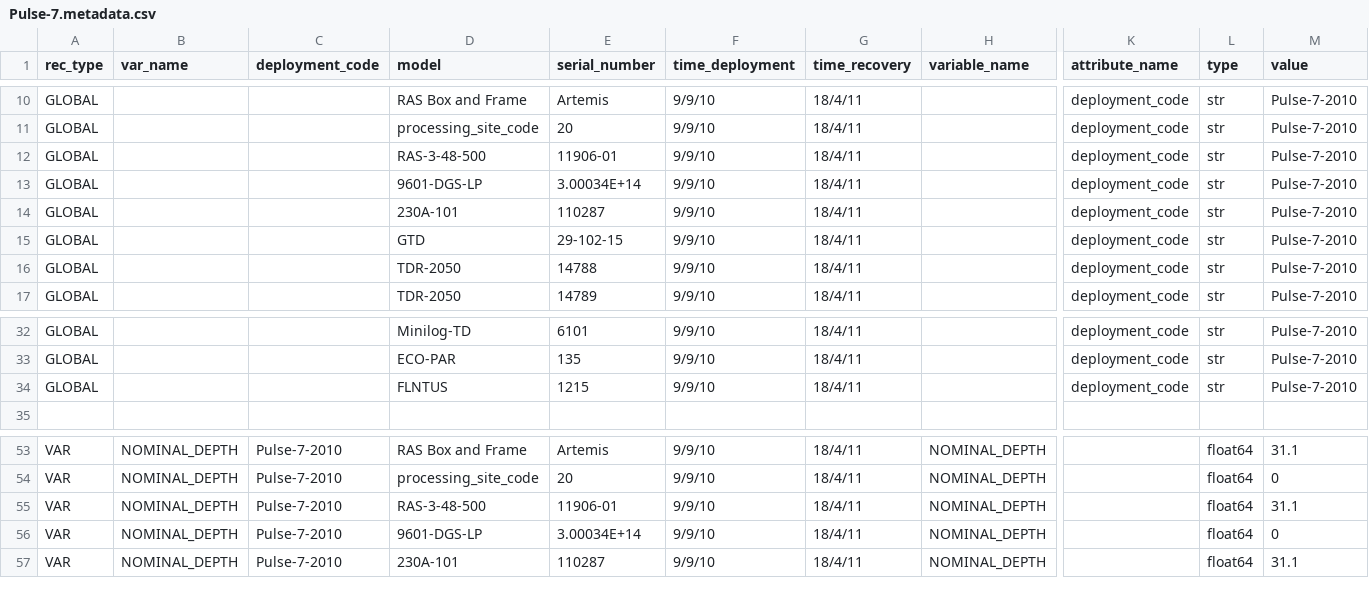
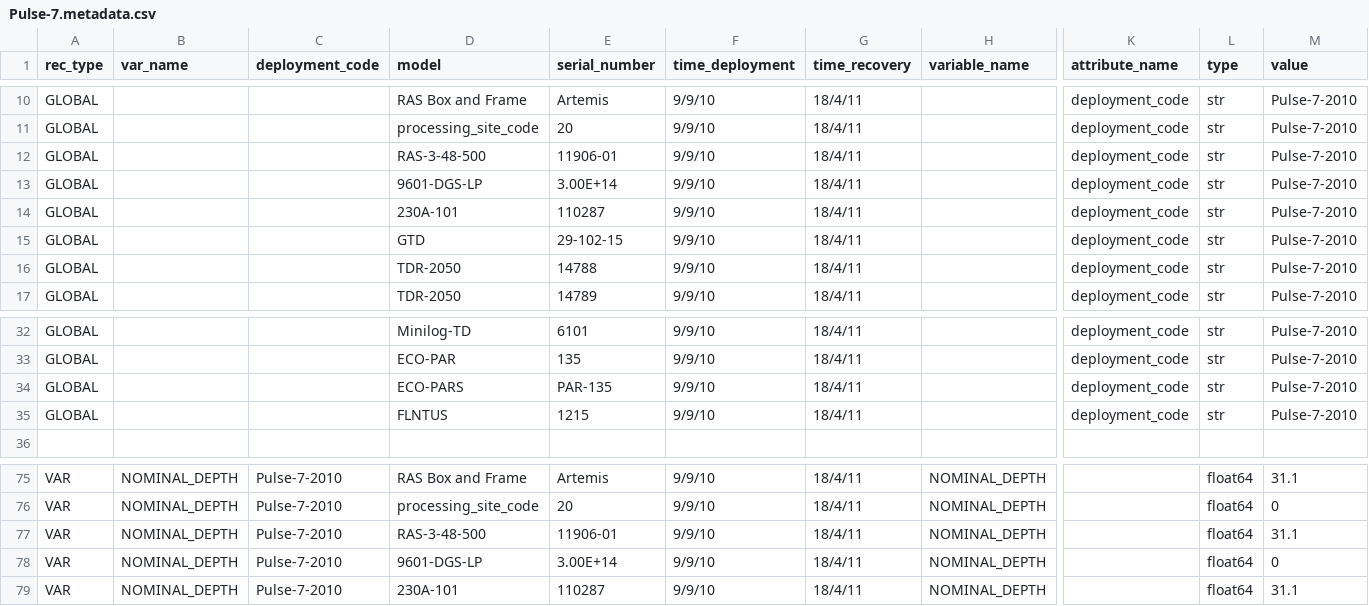
Before and after one commit to petejan/imos-tools, a CSV file: metadata/Pulse-7.metadata.csv, drawn as a sheet; only a part is shown, gaps mark what is left out; addresses are those after the commit; rows hold the shown columns only; the diff covers the shown part only; the diff names each change by its address in the sheet, - before the commit and + after, or states it on an @@ line.

Commit message:
add eco-par download file parser
add parser for data downloaded from ECO-PAR sensor aka Pulse-7

```diff
--- a/metadata/Pulse-7.metadata.csv
+++ b/metadata/Pulse-7.metadata.csv
-E13 (serial_number): 3.00034E+14
+E13 (serial_number): 3.00E+14
+row 34: GLOBAL |  |  | ECO-PARS | PAR-135 | 9/9/10 | 18/4/11 |  | deployment_code | str | Pulse-7-2010
-E78 (serial_number): 3.00034E+14
+E78 (serial_number): 3.00E+14
```
Also changed, not shown: 22 added rows and 1 edited cell elsewhere in this file, metadata/FluxPulse-1.metadata.csv, metadata/Pulse-6.metadata.csv, 12 other files.
